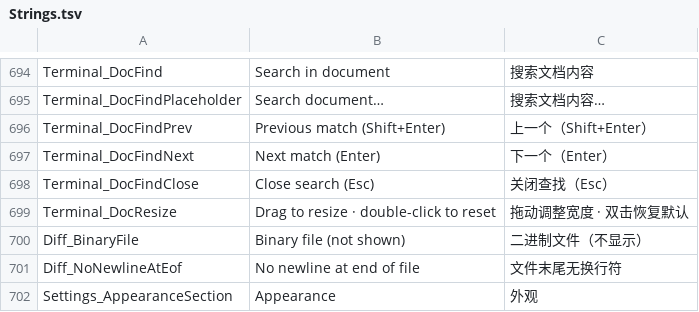
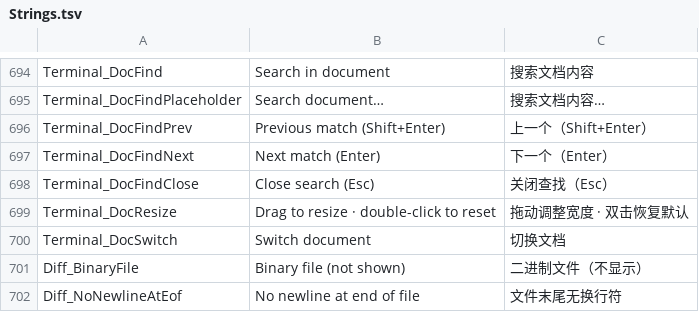
Before and after one commit to onlynight/Gitter, a TSV file: app/resources/Strings.tsv, drawn as a sheet; only a part is shown, gaps mark what is left out; the shorter side is filled out with more unchanged rows; the diff names each change by its address in the sheet, - before the commit and + after, or states it on an @@ line.

Commit message:
feat(terminal): 文档面板插件化——新增 docRegistry 注册表(同 id 用户包>内置包>宿主,层级随 loader 注入窗口归因,三级覆盖同 agentUI 语义) + PageSurface/window 面新增 registerDoc/docs/onDocsChanged/docsVersion(页面包经 pageSdk 消费,注册表单源在宿主) + 面板头 Select 切换器(>1 篇时出现,切换重置查找/目录/滚动) + 内置 Git 手册改由 gitui.page.bash eval 期自举注册 + sdk/gitter-ui.d.ts 契约同步(registerDoc 贡献面) + harness 预置 user 层插件文档演示

```diff
--- a/app/resources/Strings.tsv
+++ b/app/resources/Strings.tsv
+row 700: Terminal_DocSwitch | Switch document | 切换文档
```
Also changed, not shown: 13 other files.
